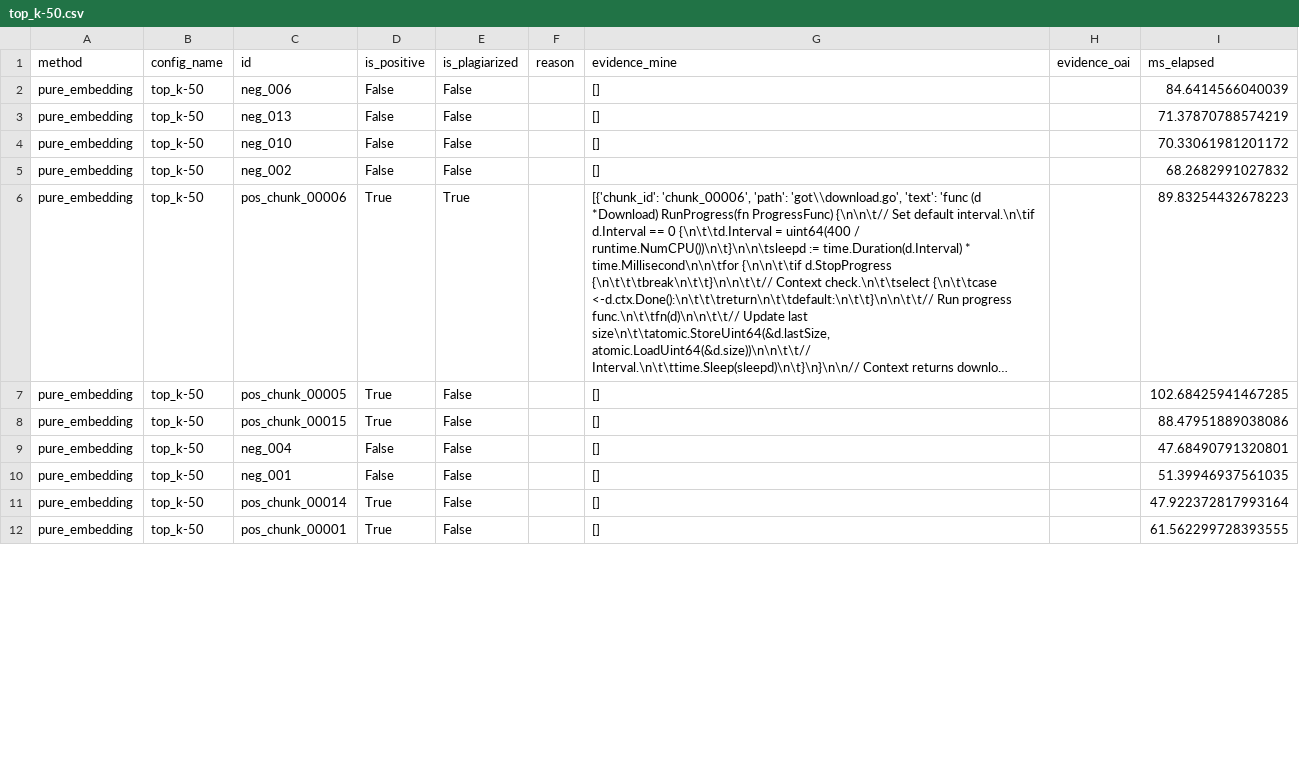
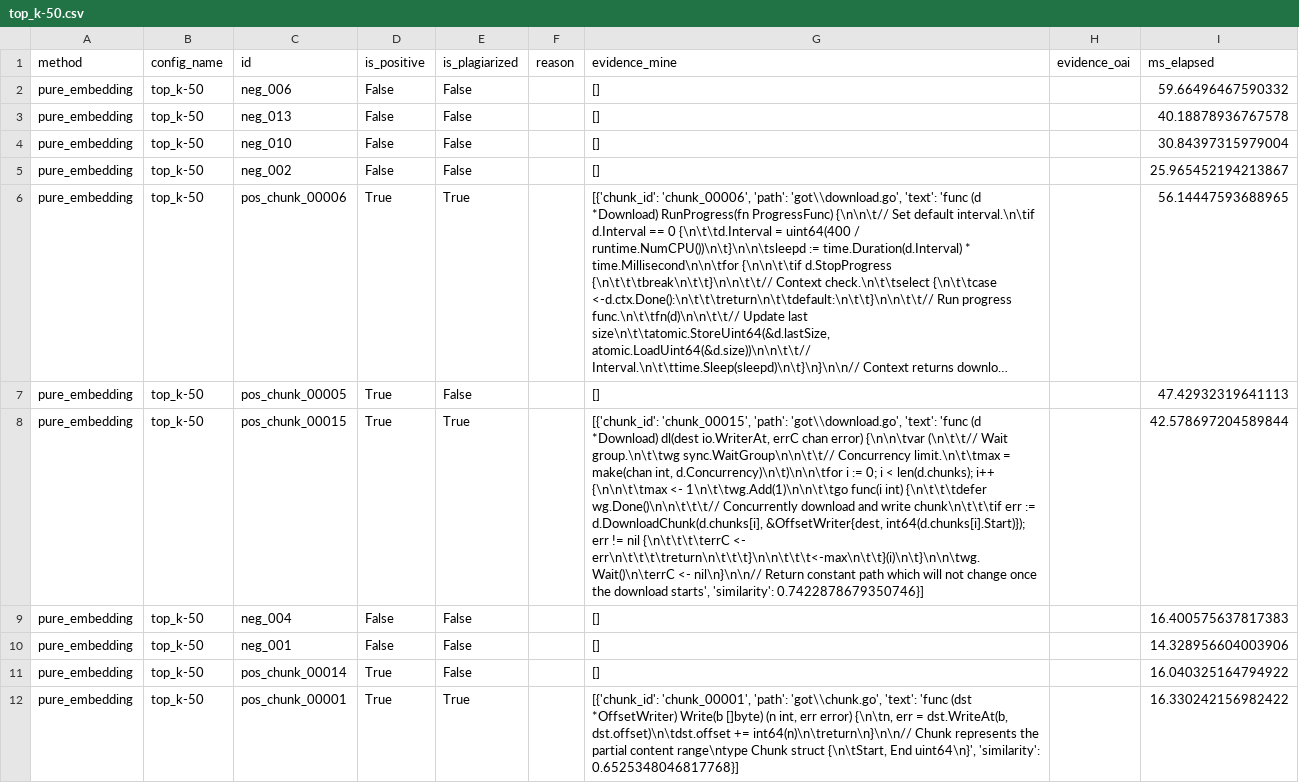
Before and after one commit to Otina12/applied-LLM, a CSV file: projects/01-plagiarism-detection/results/predictions/pure_embedding/top_k-50.csv, drawn as a sheet; only a part is shown; long unchanged cells end in …; the diff covers the shown part only; the diff names each change by its address in the sheet, - before the commit and + after, or states it on an @@ line.

```diff
--- a/projects/01-plagiarism-detection/results/predictions/pure_embedding/top_k-50.csv
+++ b/projects/01-plagiarism-detection/results/predictions/pure_embedding/top_k-50.csv
-I2 (ms_elapsed): 84.6414566040039
+I2 (ms_elapsed): 59.66496467590332
-I3 (ms_elapsed): 71.37870788574219
+I3 (ms_elapsed): 40.18878936767578
-I4 (ms_elapsed): 70.33061981201172
+I4 (ms_elapsed): 30.84397315979004
-I5 (ms_elapsed): 68.2682991027832
+I5 (ms_elapsed): 25.965452194213867
-I6 (ms_elapsed): 89.83254432678223
+I6 (ms_elapsed): 56.14447593688965
-I7 (ms_elapsed): 102.68425941467285
+I7 (ms_elapsed): 47.42932319641113
-E8 (is_plagiarized): False
+E8 (is_plagiarized): True
-G8 (evidence_mine): []
+G8 (evidence_mine): [{'chunk_id': 'chunk_00015', 'path': 'got\\download.go', 'text': 'func (d *Download) dl(dest io.WriterAt, errC chan error) {\n\n\tvar (\n\t\t// Wait group.\n\t\twg sync.WaitGroup\n\n\t\t// Concurrency limit.\n\t\tmax = make(chan int, d.Concurrency)\n\t)\n\n\tfor i := 0; i < len(d.chunks); i++ {\n\n\t\tmax <- 1\n\t\twg.Add(1)\n\n\t\tgo func(i int) {\n\t\t\tdefer wg.Done()\n\n\t\t\t// Concurrently download and write chunk\n\t\t\tif err := d.DownloadChunk(d.chunks[i], &OffsetWriter{dest, int64(d.chunks[i].Start)}); err != nil {\n\t\t\t\terrC <- err\n\t\t\t\treturn\n\t\t\t}\n\n\t\t\t<-max\n\t\t}(i)\n\t}\n\n\twg.Wait()\n\terrC <- nil\n}\n\n// Return constant path which will not change once the download starts', 'similarity': 0.7422878679350746}]
-I8 (ms_elapsed): 88.47951889038086
+I8 (ms_elapsed): 42.578697204589844
-I9 (ms_elapsed): 47.68490791320801
+I9 (ms_elapsed): 16.400575637817383
-I10 (ms_elapsed): 51.39946937561035
+I10 (ms_elapsed): 14.328956604003906
-I11 (ms_elapsed): 47.922372817993164
+I11 (ms_elapsed): 16.040325164794922
-E12 (is_plagiarized): False
+E12 (is_plagiarized): True
-G12 (evidence_mine): []
+G12 (evidence_mine): [{'chunk_id': 'chunk_00001', 'path': 'got\\chunk.go', 'text': 'func (dst *OffsetWriter) Write(b []byte) (n int, err error) {\n\tn, err = dst.WriteAt(b, dst.offset)\n\tdst.offset += int64(n)\n\treturn\n}\n\n// Chunk represents the partial content range\ntype Chunk struct {\n\tStart, End uint64\n}', 'similarity': 0.6525348046817768}]
-I12 (ms_elapsed): 61.562299728393555
+I12 (ms_elapsed): 16.330242156982422
```
Also changed, not shown: 30 edited cells elsewhere in this file, projects/01-plagiarism-detection/results/predictions/pure_embedding/top_k-10.csv, projects/01-plagiarism-detection/results/predictions/pure_embedding/top_k-20.csv, 22 other files.
